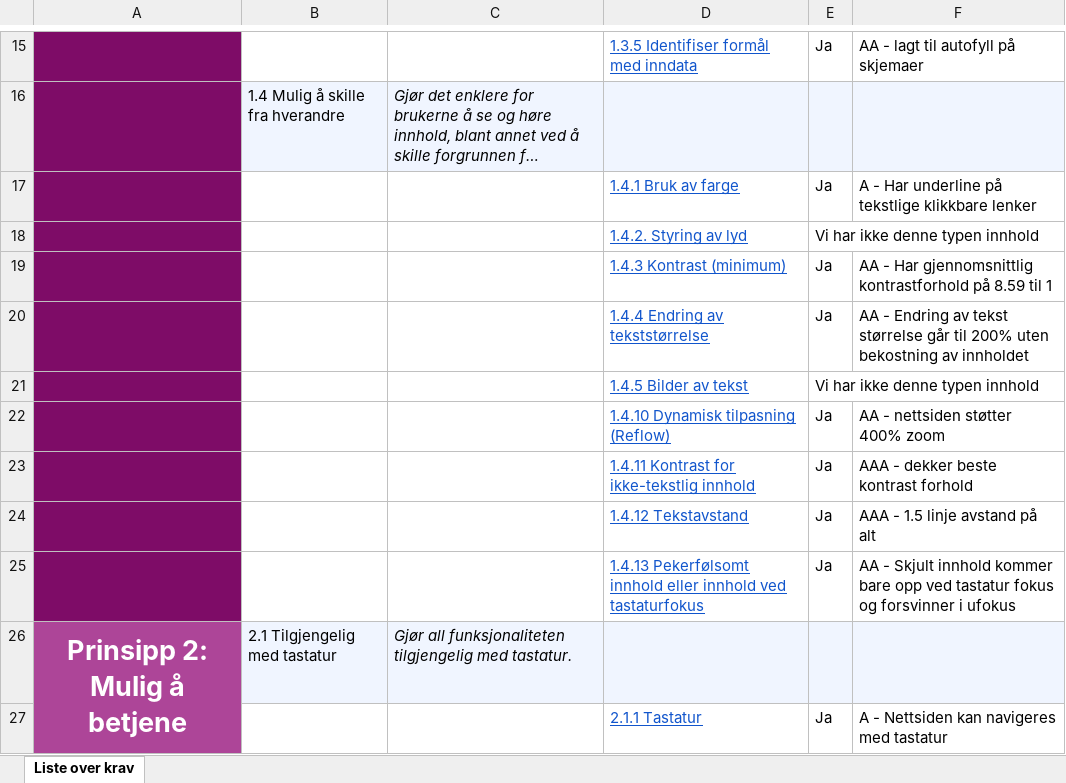
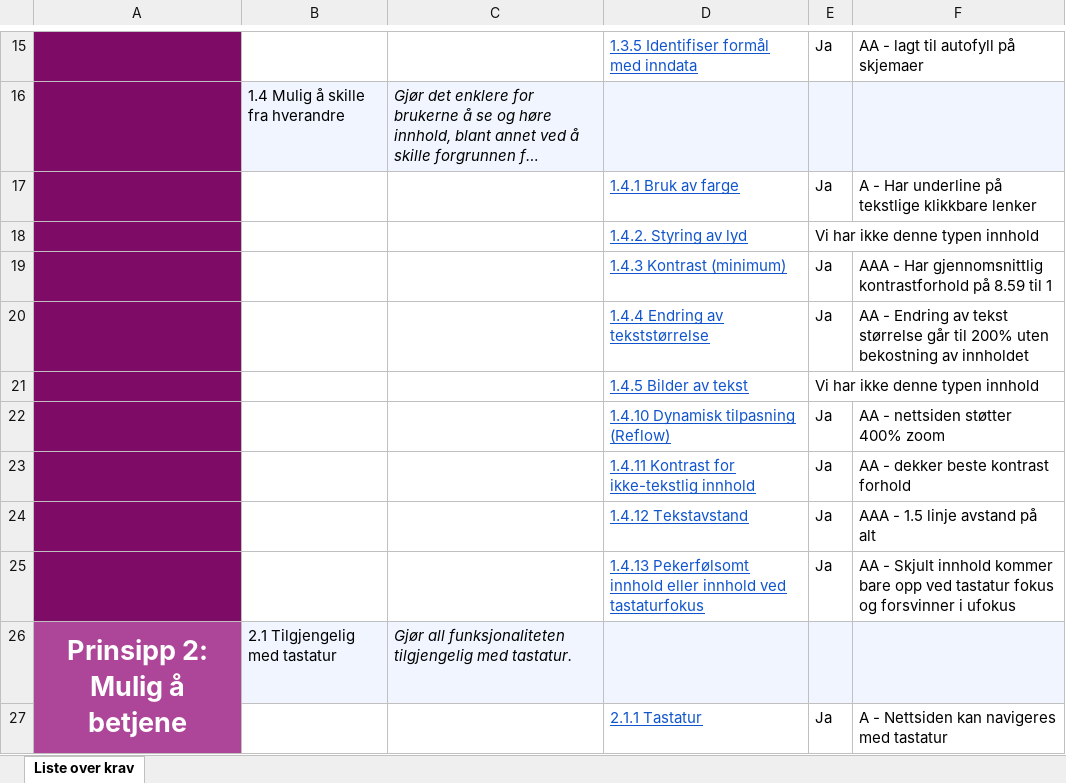
Before and after one commit to mentos1337/Sandbox, an Excel workbook: Webutviklig_Oblig4_Granit-Salihu/Tilgjenglighetserklering.xlsx, sheet Liste over krav, drawn as a sheet; only a part is shown, gaps mark what is left out; long unchanged cells end in …; values as stored, in another font and other column widths than the file's, no borders; charts and pictures and conditional formats not drawn; the diff names each change by its address in the sheet, - before the commit and + after, or states it on an @@ line.

```diff
--- a/Webutviklig_Oblig4_Granit-Salihu/Tilgjenglighetserklering.xlsx (sheet Liste over krav)
+++ b/Webutviklig_Oblig4_Granit-Salihu/Tilgjenglighetserklering.xlsx (sheet Liste over krav)
-F19: AA - Har…
+F19: AAA - Har…
-F23: AAA - dekker beste kontrast forhold
+F23: AA - dekker beste kontrast forhold
```
Also changed, not shown: 6 other files.
